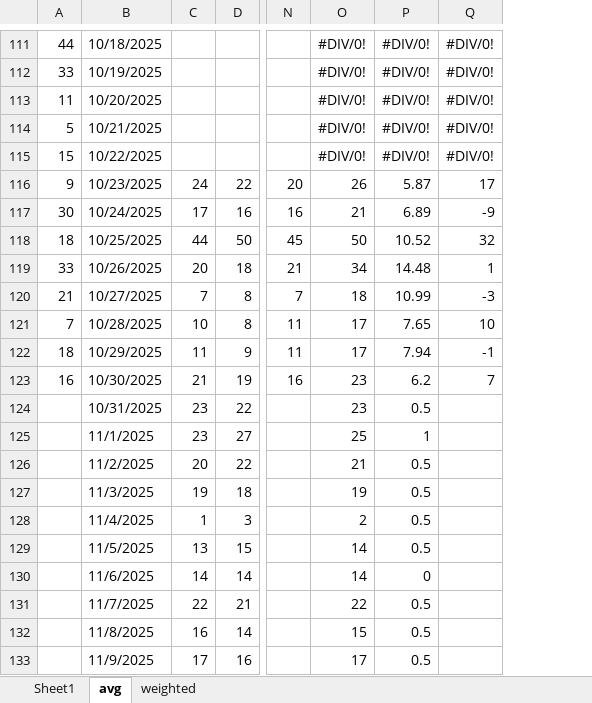
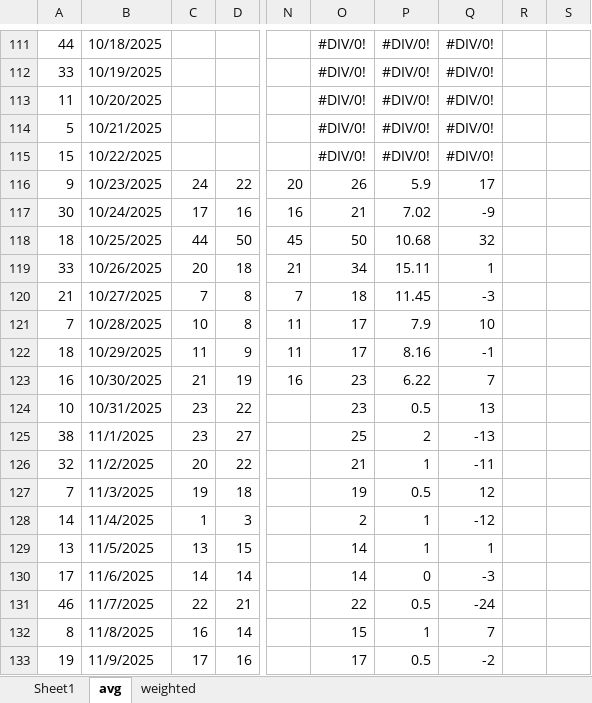
Before and after one commit to acard6/swe_dev, an Excel workbook: restaurant_analytics/data/mornings.xlsx, sheet avg, drawn as a sheet; only a part is shown, gaps mark what is left out; values as stored, in another font and other column widths than the file's, no borders; conditional formats not drawn; the diff covers the shown part only; the diff names each change by its address in the sheet, - before the commit and + after, or states it on an @@ line.

```diff
--- a/restaurant_analytics/data/mornings.xlsx (sheet avg)
+++ b/restaurant_analytics/data/mornings.xlsx (sheet avg)
+column R, empty
+column S, empty
-P116: 5.87
+P116: 5.9
-P117: 6.89
+P117: 7.02
-P118: 10.52
+P118: 10.68
-P119: 14.48
+P119: 15.11
-P120: 10.99
+P120: 11.45
-P121: 7.65
+P121: 7.9
-P122: 7.94
+P122: 8.16
-P123: 6.2
+P123: 6.22
-A124: (empty)
+A124: 10
-Q124: (empty)
+Q124: 13
-A125: (empty)
+A125: 38
-P125: 1
+P125: 2
-Q125: (empty)
+Q125: -13
-A126: (empty)
+A126: 32
-P126: 0.5
+P126: 1
-Q126: (empty)
+Q126: -11
-A127: (empty)
+A127: 7
-Q127: (empty)
+Q127: 12
-A128: (empty)
+A128: 14
-P128:P129: 0.5
+P128:P129: 1
-Q128: (empty)
+Q128: -12
-A129: (empty)
+A129: 13
-Q129: (empty)
+Q129: 1
-A130: (empty)
+A130: 17
-Q130: (empty)
+Q130: -3
-A131: (empty)
+A131: 46
-Q131: (empty)
+Q131: -24
-A132: (empty)
+A132: 8
-P132: 0.5
+P132: 1
-Q132: (empty)
+Q132: 7
-A133: (empty)
+A133: 19
-Q133: (empty)
+Q133: -2
```
Also changed, not shown: 48 added rows, 83 edited cells and cell formats elsewhere in this sheet, sheet weighted, sheet Sheet1, formulas that keep their value, restaurant_analytics/data/data.xlsx, 3 other files.
